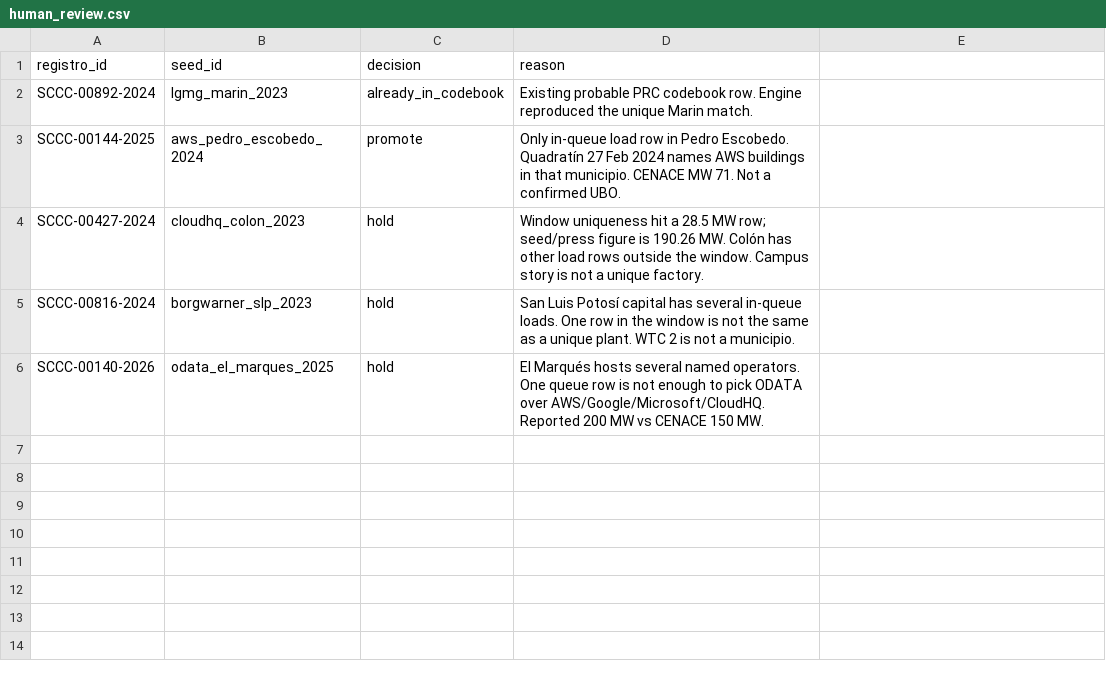
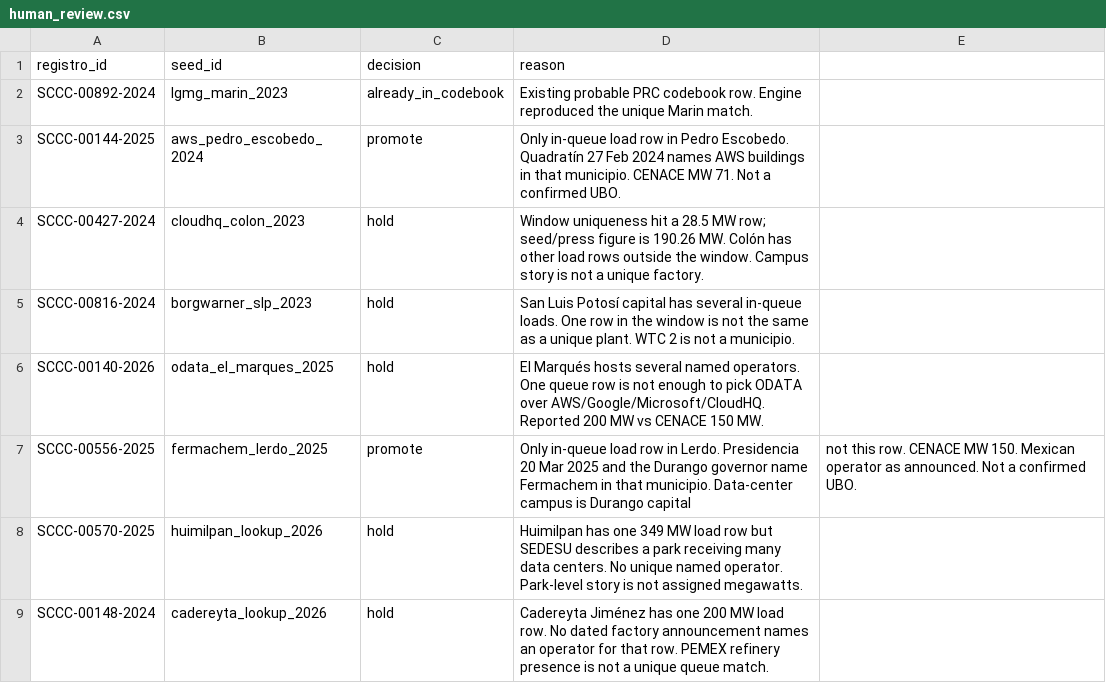
Before and after one commit to blpetrihos-hub/cenace-queue-net, a CSV file: data/attribution/human_review.csv, drawn as a sheet; the diff names each change by its address in the sheet, - before the commit and + after, or states it on an @@ line.

```diff
--- a/data/attribution/human_review.csv
+++ b/data/attribution/human_review.csv
+row 7: SCCC-00556-2025 | fermachem_lerdo_2025 | promote | Only in-queue load row in Lerdo. Presidencia 20 Mar 2025 and the Durango governor name Fermachem in that municipio. Data-center campus is Durango capital | not this row. CENACE MW 150. Mexican operator as announced. Not a confirmed UBO.
+row 8: SCCC-00570-2025 | huimilpan_lookup_2026 | hold | Huimilpan has one 349 MW load row but SEDESU describes a park receiving many data centers. No unique named operator. Park-level story is not assigned megawatts.
+row 9: SCCC-00148-2024 | cadereyta_lookup_2026 | hold | Cadereyta Jiménez has one 200 MW load row. No dated factory announcement names an operator for that row. PEMEX refinery presence is not a unique queue match.
```
Also changed, not shown: data/attribution/candidates.csv, data/attribution/collisions.csv, 13 other files.
